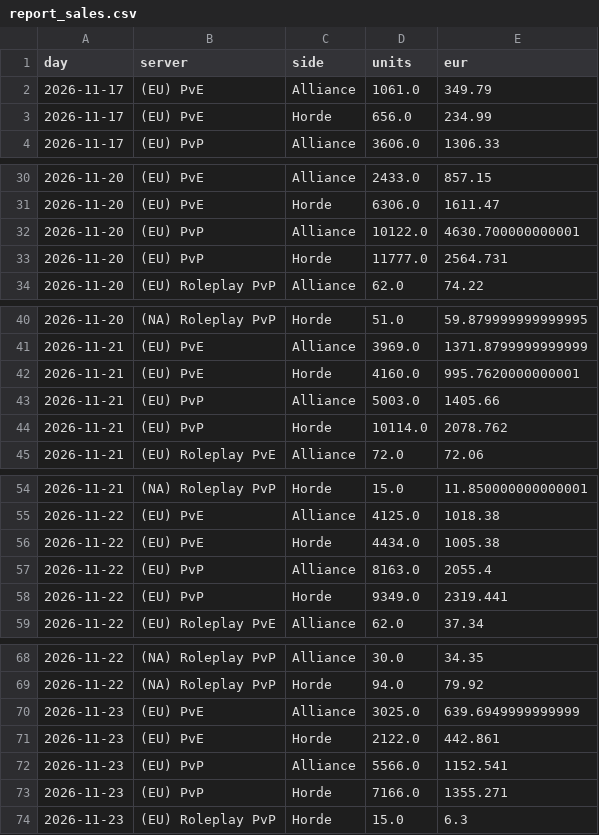
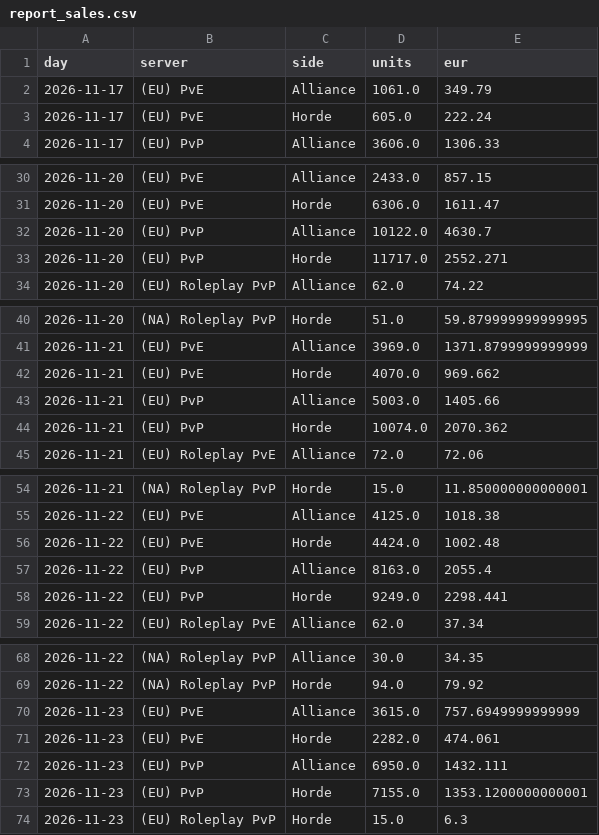
Before and after one commit to KornoticTheEnd/funpay-tracker, a CSV file: docs/report_sales.csv, drawn as a sheet; only a part is shown, gaps mark what is left out; the diff covers the shown part only.

```diff
--- a/docs/report_sales.csv
+++ b/docs/report_sales.csv
@@ -2,3 +2,3 @@ day,server,side,units,eur
 2026-11-17,(EU) PvE,Alliance,1061.0,349.79
-2026-11-17,(EU) PvE,Horde,656.0,234.99
+2026-11-17,(EU) PvE,Horde,605.0,222.24
 2026-11-17,(EU) PvP,Alliance,3606.0,1306.33
@@ -31,4 +31,4 @@ day,server,side,units,eur
 2026-11-20,(EU) PvE,Horde,6306.0,1611.47
-2026-11-20,(EU) PvP,Alliance,10122.0,4630.700000000001
-2026-11-20,(EU) PvP,Horde,11777.0,2564.731
+2026-11-20,(EU) PvP,Alliance,10122.0,4630.7
+2026-11-20,(EU) PvP,Horde,11717.0,2552.271
 2026-11-20,(EU) Roleplay PvP,Alliance,62.0,74.22
@@ -41,5 +41,5 @@ day,server,side,units,eur
 2026-11-21,(EU) PvE,Alliance,3969.0,1371.8799999999999
-2026-11-21,(EU) PvE,Horde,4160.0,995.7620000000001
+2026-11-21,(EU) PvE,Horde,4070.0,969.662
 2026-11-21,(EU) PvP,Alliance,5003.0,1405.66
-2026-11-21,(EU) PvP,Horde,10114.0,2078.762
+2026-11-21,(EU) PvP,Horde,10074.0,2070.362
 2026-11-21,(EU) Roleplay PvE,Alliance,72.0,72.06
@@ -55,5 +55,5 @@ day,server,side,units,eur
 2026-11-22,(EU) PvE,Alliance,4125.0,1018.38
-2026-11-22,(EU) PvE,Horde,4434.0,1005.38
+2026-11-22,(EU) PvE,Horde,4424.0,1002.48
 2026-11-22,(EU) PvP,Alliance,8163.0,2055.4
-2026-11-22,(EU) PvP,Horde,9349.0,2319.441
+2026-11-22,(EU) PvP,Horde,9249.0,2298.441
 2026-11-22,(EU) Roleplay PvE,Alliance,62.0,37.34
@@ -69,6 +69,6 @@ day,server,side,units,eur
 2026-11-22,(NA) Roleplay PvP,Horde,94.0,79.92
-2026-11-23,(EU) PvE,Alliance,3025.0,639.6949999999999
-2026-11-23,(EU) PvE,Horde,2122.0,442.861
-2026-11-23,(EU) PvP,Alliance,5566.0,1152.541
-2026-11-23,(EU) PvP,Horde,7166.0,1355.271
+2026-11-23,(EU) PvE,Alliance,3615.0,757.6949999999999
+2026-11-23,(EU) PvE,Horde,2282.0,474.061
+2026-11-23,(EU) PvP,Alliance,6950.0,1432.111
+2026-11-23,(EU) PvP,Horde,7155.0,1353.1200000000001
 2026-11-23,(EU) Roleplay PvP,Horde,15.0,6.3
```
Also changed, not shown: 2 edited cells elsewhere in this file, docs/report_prices.csv, 4 other files.
